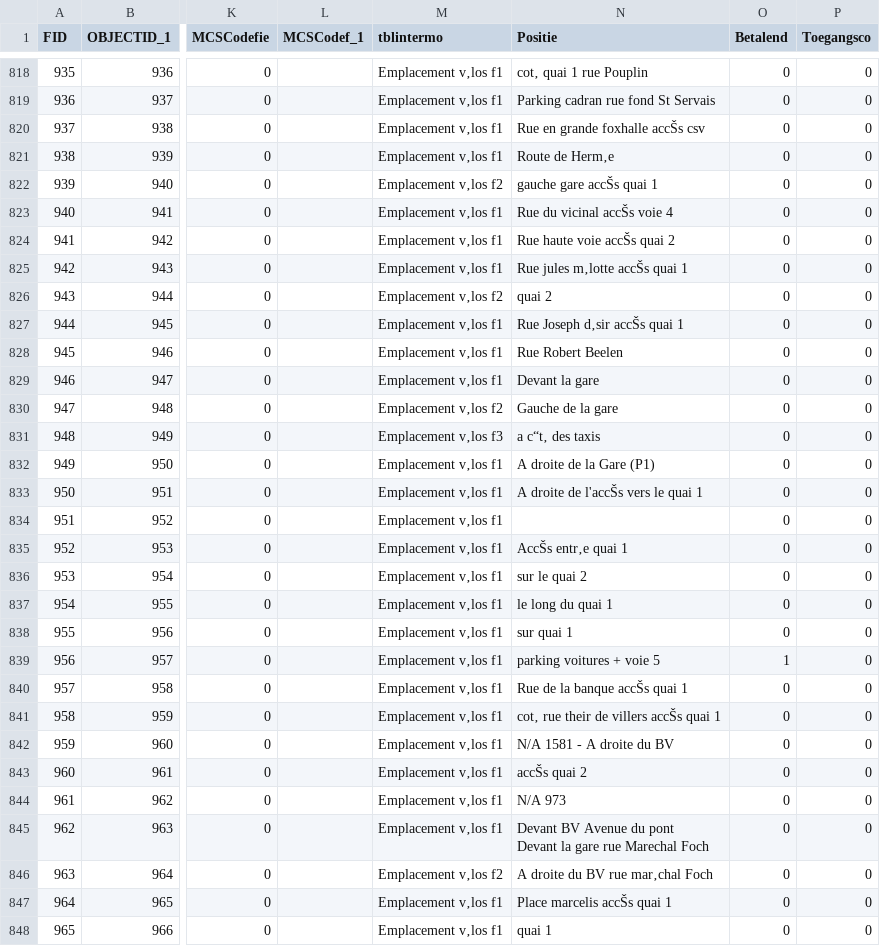
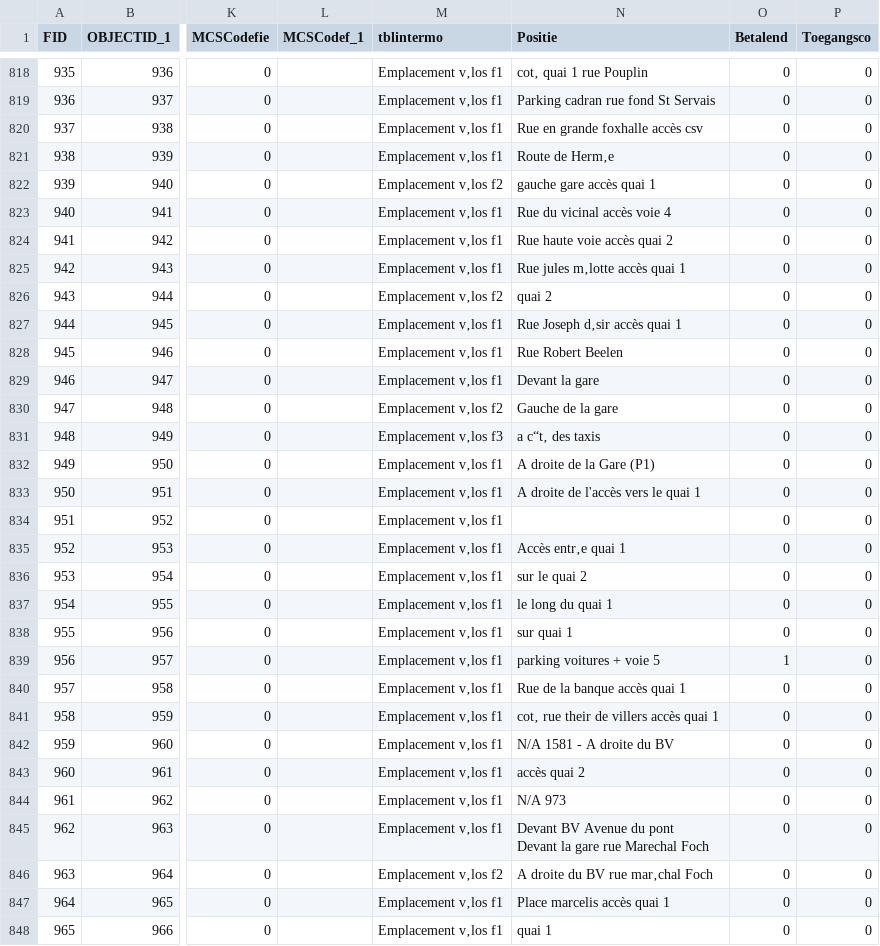
Before and after one commit to julianrojas87/velopark-mapper, a CSV file: data/nmbs/nmbs_v3.csv, drawn as a sheet; only a part is shown, gaps mark what is left out; the diff covers the shown part only; the diff names each change by its address in the sheet, - before the commit and + after, or states it on an @@ line.

Commit message:
Fix encoding issues for NMBS data source

```diff
--- a/data/nmbs/nmbs_v3.csv
+++ b/data/nmbs/nmbs_v3.csv
-N820 (Positie): Rue en grande foxhalle accŠs csv
+N820 (Positie): Rue en grande foxhalle accès csv
-N822 (Positie): gauche gare accŠs quai 1
+N822 (Positie): gauche gare accès quai 1
-N823 (Positie): Rue du vicinal accŠs voie 4
+N823 (Positie): Rue du vicinal accès voie 4
-N824 (Positie): Rue haute voie accŠs quai 2
+N824 (Positie): Rue haute voie accès quai 2
-N825 (Positie): Rue jules m‚lotte accŠs quai 1
+N825 (Positie): Rue jules m‚lotte accès quai 1
-N827 (Positie): Rue Joseph d‚sir accŠs quai 1
+N827 (Positie): Rue Joseph d‚sir accès quai 1
-N833 (Positie): A droite de l'accŠs vers le quai 1
+N833 (Positie): A droite de l'accès vers le quai 1
-N835 (Positie): AccŠs entr‚e quai 1
+N835 (Positie): Accès entr‚e quai 1
-N840 (Positie): Rue de la banque accŠs quai 1
+N840 (Positie): Rue de la banque accès quai 1
-N841 (Positie): cot‚ rue their de villers accŠs quai 1
+N841 (Positie): cot‚ rue their de villers accès quai 1
-N843 (Positie): accŠs quai 2
+N843 (Positie): accès quai 2
-N847 (Positie): Place marcelis accŠs quai 1
+N847 (Positie): Place marcelis accès quai 1
```
Also changed, not shown: 19 edited cells elsewhere in this file, 1 other file.
